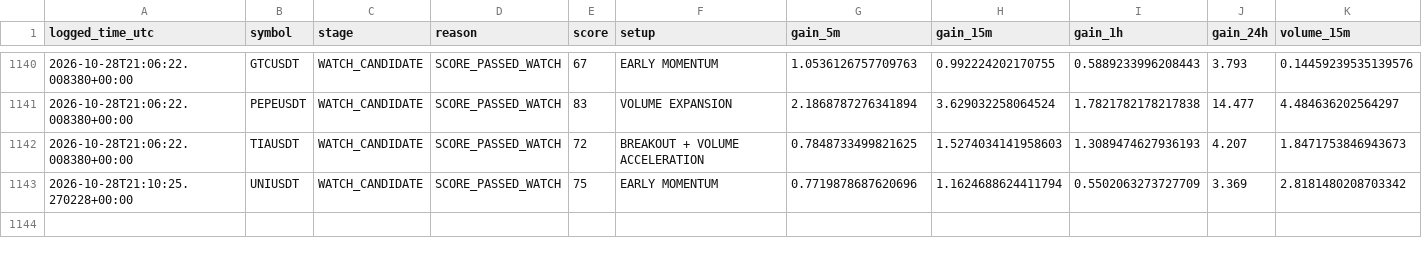
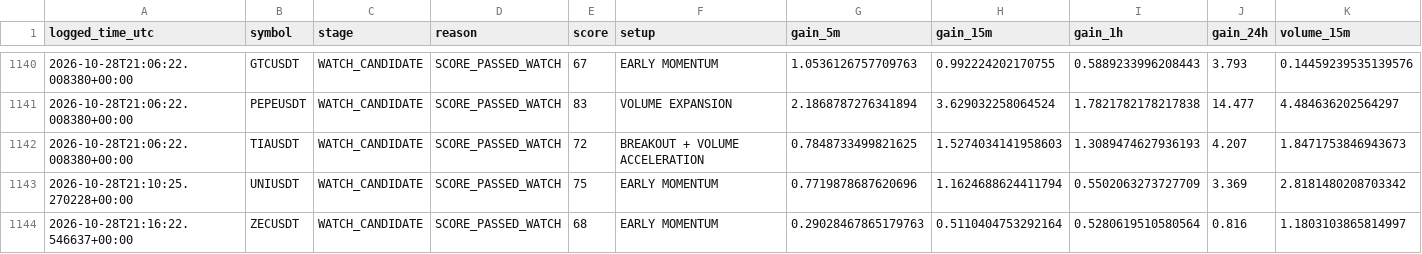
Before and after one commit to solom20232007/v7, a CSV file: early_scan_diagnostics_v7.csv, drawn as a sheet; only a part is shown, gaps mark what is left out; rows hold the shown columns only; the diff names each change by its address in the sheet, - before the commit and + after, or states it on an @@ line.

```diff
--- a/early_scan_diagnostics_v7.csv
+++ b/early_scan_diagnostics_v7.csv
+row 1144: 2026-10-28T21:16:22.546637+00:00 | ZECUSDT | WATCH_CANDIDATE | SCORE_PASSED_WATCH | 68 | EARLY MOMENTUM | 0.29028467865179763 | 0.5110404753292164 | 0.5280619510580564 | 0.816 | 1.1803103865814997
```
Also changed, not shown: 1 other file.
